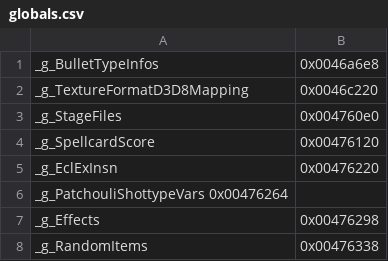
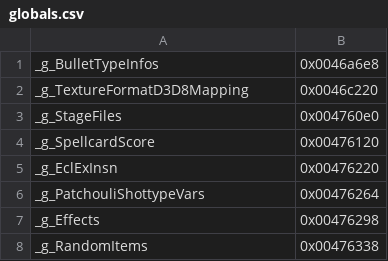
Before and after one commit to izy1sky/th06, a CSV file: config/globals.csv, drawn as a sheet; only a part is shown.

Commit message:
Correct malformed CSV

```diff
--- a/config/globals.csv
+++ b/config/globals.csv
@@ -5,3 +5,3 @@ _g_SpellcardScore,                      0x00476120
 _g_EclExInsn,                           0x00476220
-_g_PatchouliShottypeVars                0x00476264
+_g_PatchouliShottypeVars,               0x00476264
 _g_Effects,                             0x00476298
```
